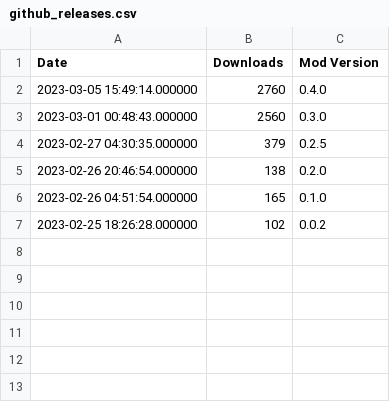
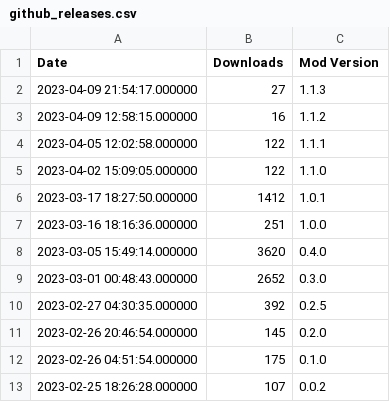
Before and after one commit to SpaceWarpDev/SpaceWarpDownloads, a CSV file: resources/github_releases.csv, drawn as a sheet.

Commit message:
Bar-Chart Groups by minor version

```diff
--- a/resources/github_releases.csv
+++ b/resources/github_releases.csv
@@ -1,7 +1,13 @@
 Date,Downloads,Mod Version
-2023-03-05 15:49:14.000000,2760,0.4.0
-2023-03-01 00:48:43.000000,2560,0.3.0
-2023-02-27 04:30:35.000000,379,0.2.5
-2023-02-26 20:46:54.000000,138,0.2.0
-2023-02-26 04:51:54.000000,165,0.1.0
-2023-02-25 18:26:28.000000,102,0.0.2
+2023-04-09 21:54:17.000000,27,1.1.3
+2023-04-09 12:58:15.000000,16,1.1.2
+2023-04-05 12:02:58.000000,122,1.1.1
+2023-04-02 15:09:05.000000,122,1.1.0
+2023-03-17 18:27:50.000000,1412,1.0.1
+2023-03-16 18:16:36.000000,251,1.0.0
+2023-03-05 15:49:14.000000,3620,0.4.0
+2023-03-01 00:48:43.000000,2652,0.3.0
+2023-02-27 04:30:35.000000,392,0.2.5
+2023-02-26 20:46:54.000000,145,0.2.0
+2023-02-26 04:51:54.000000,175,0.1.0
+2023-02-25 18:26:28.000000,107,0.0.2
```
Also changed, not shown: 5 other files.
